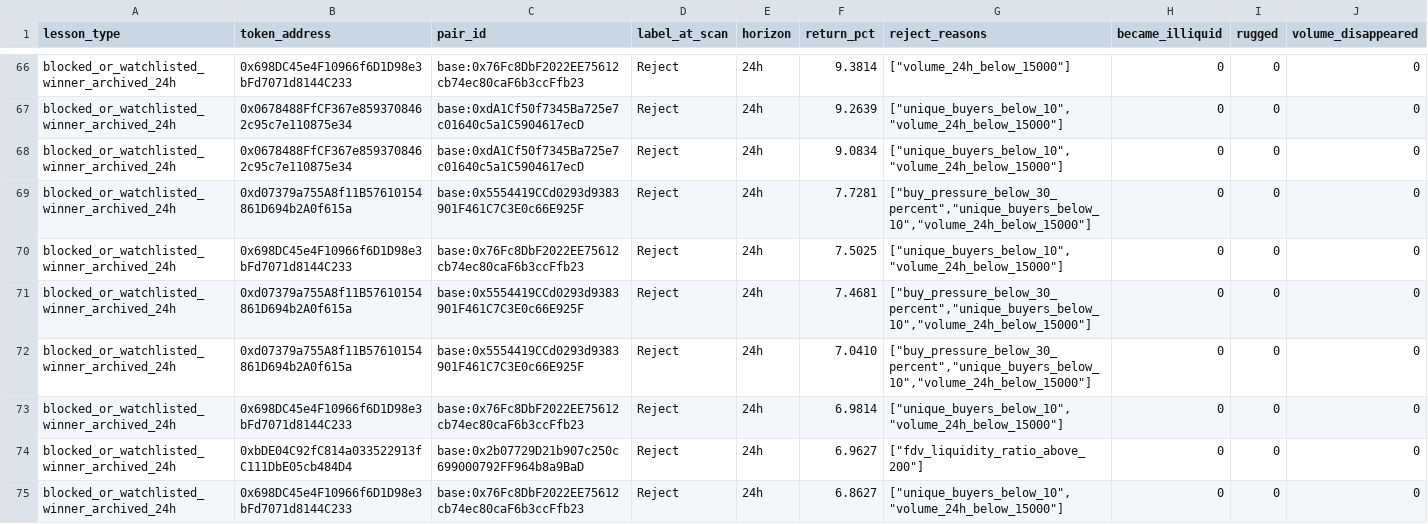
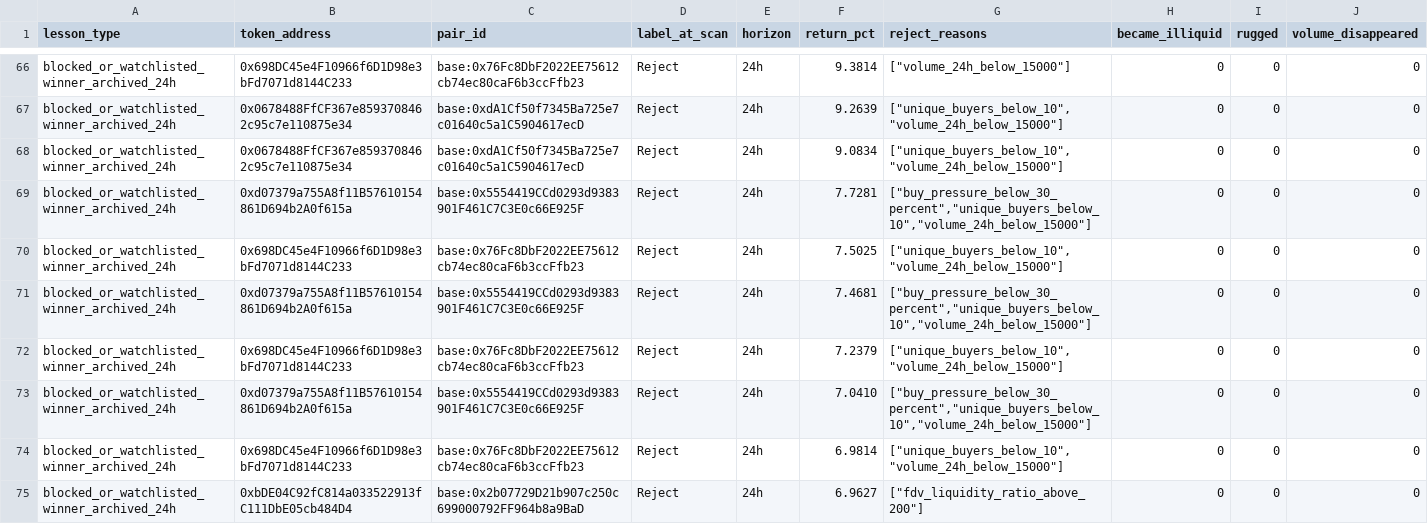
Before and after one commit to fatehchana17-create/crypto-signal-autopsy-v1, a CSV file: exports/filter_blocked_winners.csv, drawn as a sheet; only a part is shown, gaps mark what is left out; the shorter side is filled out with more unchanged rows; the diff covers the shown part only; the diff names each change by its address in the sheet, - before the commit and + after, or states it on an @@ line.

```diff
--- a/exports/filter_blocked_winners.csv
+++ b/exports/filter_blocked_winners.csv
+row 72: blocked_or_watchlisted_winner_archived_24h | 0x698DC45e4F10966f6D1D98e3bFd7071d8144C233 | base:0x76Fc8DbF2022EE75612cb74ec80caF6b3ccFfb23 | Reject | 24h | 7.2379 | ["unique_buyers_below_10","volume_24h_below_15000"] | 0 | 0 | 0
```
Also changed, not shown: 3 added rows elsewhere in this file, exports/filter_results.csv, exports/security_checks.csv, 47 other files.
